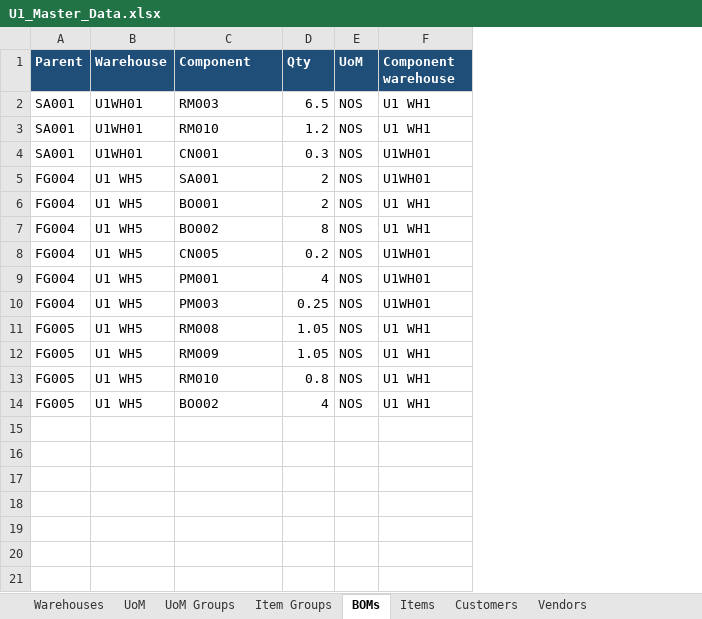
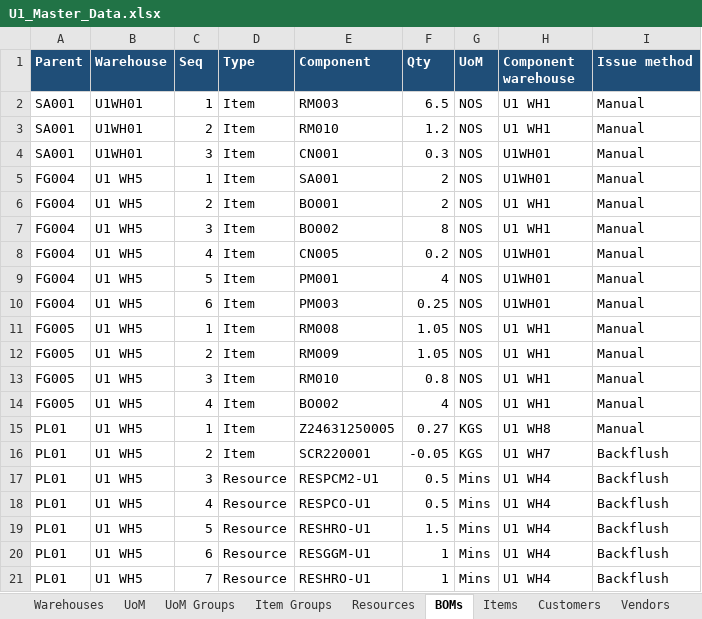
Before and after one commit to reetha-qltc/AKE-Database, an Excel workbook: data/u1_masters/U1_Master_Data.xlsx, sheet BOMs, drawn as a sheet; values as stored, in another font and other column widths than the file's, no borders; the diff names each change by its address in the sheet, - before the commit and + after, or states it on an @@ line.

```diff
--- a/data/u1_masters/U1_Master_Data.xlsx (sheet BOMs)
+++ b/data/u1_masters/U1_Master_Data.xlsx (sheet BOMs)
+sheet tab: Resources
+column C (Seq), rows 2-14: 1 | 2 | 3 | 1 | 2 | 3 | 4 | 5 | 6 | 1 | 2 | 3 | 4
+column D (Type), rows 2-14: all Item
+column I (Issue method), rows 2-14: all Manual
+row 15: PL01 | U1 WH5 | 1 | Item | Z24631250005 | 0.27 | KGS | U1 WH8 | Manual
+row 16: PL01 | U1 WH5 | 2 | Item | SCR220001 | -0.05 | KGS | U1 WH7 | Backflush
+row 17: PL01 | U1 WH5 | 3 | Resource | RESPCM2-U1 | 0.5 | Mins | U1 WH4 | Backflush
+row 18: PL01 | U1 WH5 | 4 | Resource | RESPCO-U1 | 0.5 | Mins | U1 WH4 | Backflush
+row 19: PL01 | U1 WH5 | 5 | Resource | RESHRO-U1 | 1.5 | Mins | U1 WH4 | Backflush
+row 20: PL01 | U1 WH5 | 6 | Resource | RESGGM-U1 | 1 | Mins | U1 WH4 | Backflush
+row 21: PL01 | U1 WH5 | 7 | Resource | RESHRO-U1 | 1 | Mins | U1 WH4 | Backflush
```
Also changed, not shown: sheet Items, sheet Item Groups, 2 other files.
